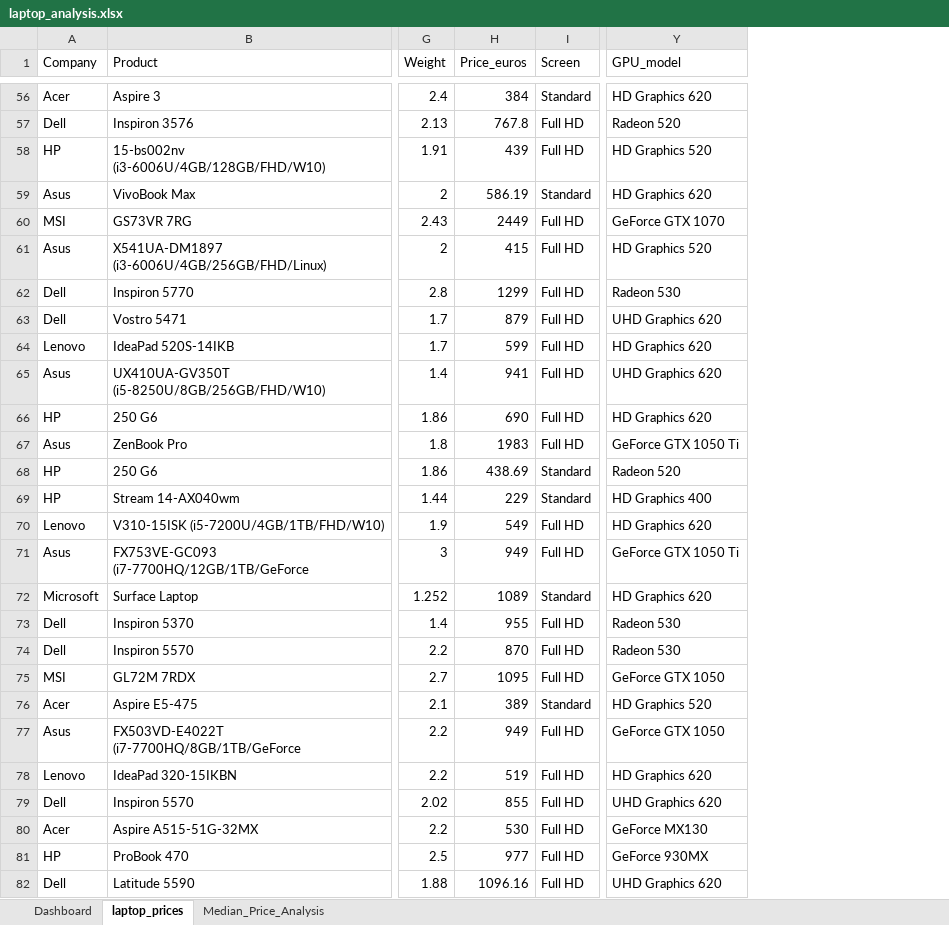
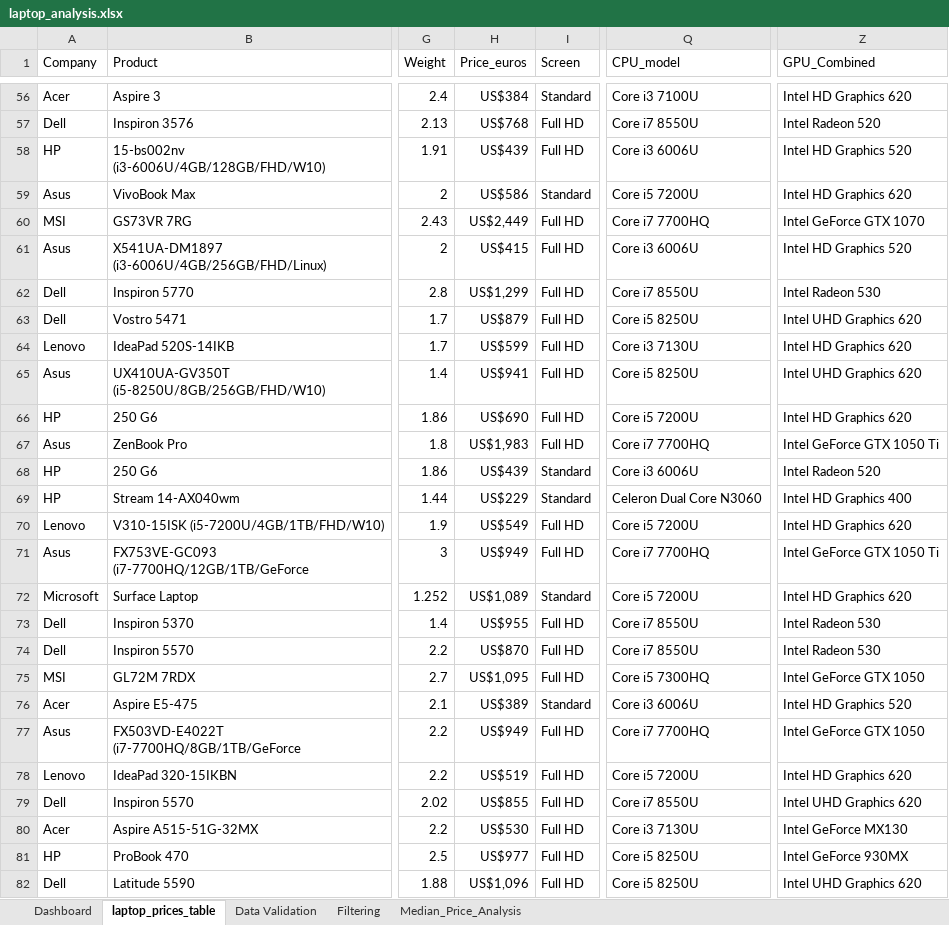
Before and after one commit to ChinKF99/Laptop-Price-Dataset, an Excel workbook: laptop_analysis.xlsx, sheet laptop_prices_table, drawn as a sheet; only a part is shown, gaps mark what is left out; values as stored, in another font and other column widths than the file's, no borders; table styles not drawn; removed rows and columns are numbered as before the commit, all else as after; the diff covers the shown part only; the diff names each change by its address in the sheet, - before the commit and + after, or states it on an @@ line.

```diff
--- a/laptop_analysis.xlsx (sheet laptop_prices_table)
+++ b/laptop_analysis.xlsx (sheet laptop_prices_table)
-sheet tab: laptop_prices
+sheet tab: laptop_prices_table
+sheet tab: Data Validation
+sheet tab: Filtering
@@ column Q (CPU_model) unhidden, rows 56-82: Core i3 7100U | Core i7 8550U | Core i3 6006U | Core i5 7200U | Core i7 7700HQ | Core i3 6006U | Core i7 8550U | Core i5 8250U | Core i3 7130U | Core i5 8250U | Core i5 7200U | Core i7 7700HQ | Core i3 6006U | Celeron Dual Core N3060 | Core i5 7200U | Core i7 7700HQ | Core i5 7200U | Core i7 8550U | Core i7 8550U | Core i5 7300HQ | Core i3 6006U | Core i7 7700HQ | Core i5 7200U | Core i7 8550U | Core i3 7130U | Core i5 8250U | Core i5 8250U @@
@@ column Y (GPU_model) hidden, rows 56-82: HD Graphics 620 | Radeon 520 | HD Graphics 520 | HD Graphics 620 | GeForce GTX 1070 | HD Graphics 520 | Radeon 530 | UHD Graphics 620 | HD Graphics 620 | UHD Graphics 620 | HD Graphics 620 | GeForce GTX 1050 Ti | Radeon 520 | HD Graphics 400 | HD Graphics 620 | GeForce GTX 1050 Ti | HD Graphics 620 | Radeon 530 | Radeon 530 | GeForce GTX 1050 | HD Graphics 520 | GeForce GTX 1050 | HD Graphics 620 | UHD Graphics 620 | GeForce MX130 | GeForce 930MX | UHD Graphics 620 @@
+column Z (GPU_Combined), rows 56-82: Intel HD Graphics 620 | Intel Radeon 520 | Intel HD Graphics 520 | Intel HD Graphics 620 | Intel GeForce GTX 1070 | Intel HD Graphics 520 | Intel Radeon 530 | Intel UHD Graphics 620 | Intel HD Graphics 620 | Intel UHD Graphics 620 | Intel HD Graphics 620 | Intel GeForce GTX 1050 Ti | Intel Radeon 520 | Intel HD Graphics 400 | Intel HD Graphics 620 | Intel GeForce GTX 1050 Ti | Intel HD Graphics 620 | Intel Radeon 530 | Intel Radeon 530 | Intel GeForce GTX 1050 | Intel HD Graphics 520 | Intel GeForce GTX 1050 | Intel HD Graphics 620 | Intel UHD Graphics 620 | Intel GeForce MX130 | Intel GeForce 930MX | Intel UHD Graphics 620
-H56 (Price_euros): 384
+H56 (Price_euros): US$384
-H57 (Price_euros): 767.8
+H57 (Price_euros): US$768
-H58 (Price_euros): 439
+H58 (Price_euros): US$439
-H59 (Price_euros): 586.19
+H59 (Price_euros): US$586
-H60 (Price_euros): 2449
+H60 (Price_euros): US$2,449
-H61 (Price_euros): 415
+H61 (Price_euros): US$415
-H62 (Price_euros): 1299
+H62 (Price_euros): US$1,299
-H63 (Price_euros): 879
+H63 (Price_euros): US$879
-H64 (Price_euros): 599
+H64 (Price_euros): US$599
-H65 (Price_euros): 941
+H65 (Price_euros): US$941
-H66 (Price_euros): 690
+H66 (Price_euros): US$690
-H67 (Price_euros): 1983
+H67 (Price_euros): US$1,983
-H68 (Price_euros): 438.69
+H68 (Price_euros): US$439
-H69 (Price_euros): 229
+H69 (Price_euros): US$229
-H70 (Price_euros): 549
+H70 (Price_euros): US$549
-H71 (Price_euros): 949
+H71 (Price_euros): US$949
-H72 (Price_euros): 1089
+H72 (Price_euros): US$1,089
-H73 (Price_euros): 955
+H73 (Price_euros): US$955
-H74 (Price_euros): 870
+H74 (Price_euros): US$870
-H75 (Price_euros): 1095
+H75 (Price_euros): US$1,095
-H76 (Price_euros): 389
+H76 (Price_euros): US$389
-H77 (Price_euros): 949
+H77 (Price_euros): US$949
-H78 (Price_euros): 519
+H78 (Price_euros): US$519
-H79 (Price_euros): 855
+H79 (Price_euros): US$855
-H80 (Price_euros): 530
+H80 (Price_euros): US$530
-H81 (Price_euros): 977
+H81 (Price_euros): US$977
-H82 (Price_euros): 1096.16
+H82 (Price_euros): US$1,096
```
Also changed, not shown: 1248 edited cells elsewhere in this sheet, sheet Dashboard, sheet Median_Price_Analysis, charts or pictures.
